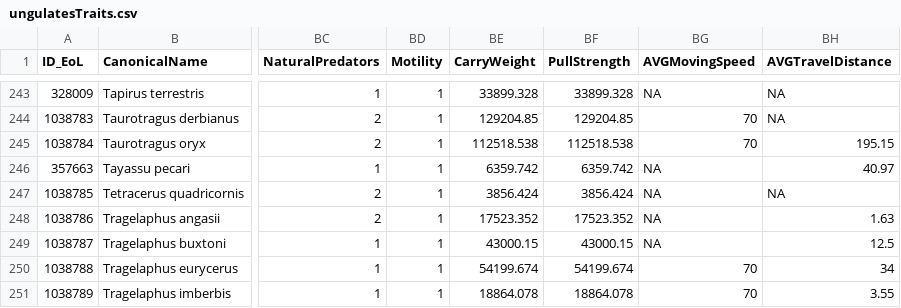
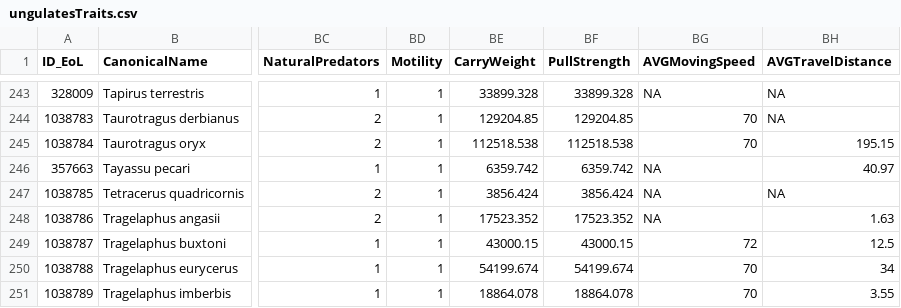
Before and after one commit to naturalis/trait-organismal-ungulates, a CSV file: data/CSV/ungulatesTraits.csv, drawn as a sheet; only a part is shown, gaps mark what is left out; the diff names each change by its address in the sheet, - before the commit and + after, or states it on an @@ line.

Commit message:
Added AVGMovingSpeed for Tragelaphus buxtoni

```diff
--- a/data/CSV/ungulatesTraits.csv
+++ b/data/CSV/ungulatesTraits.csv
-BG249 (AVGMovingSpeed): NA
+BG249 (AVGMovingSpeed): 72
```
